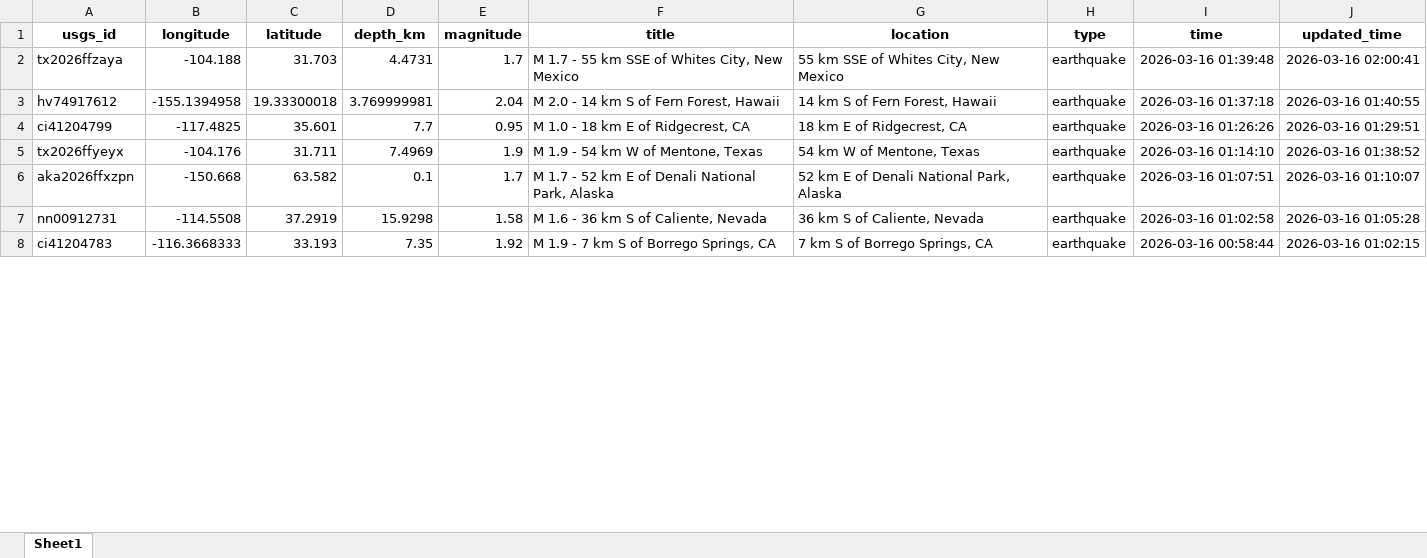
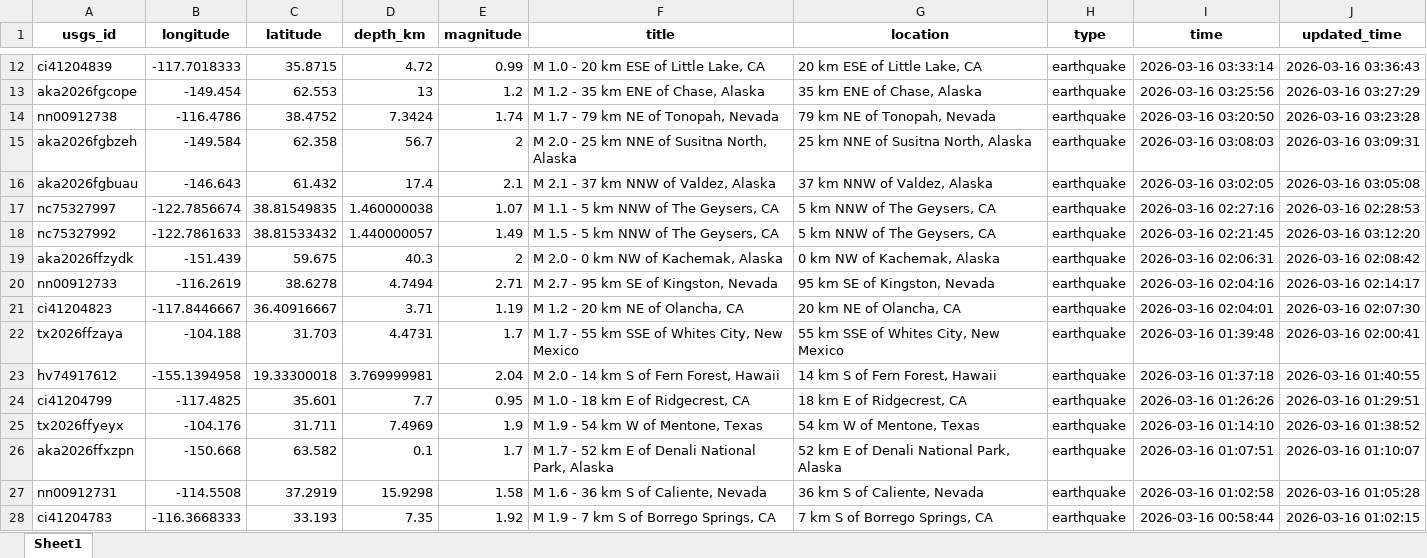
Before and after one commit to mde1/agentic-intelligence-workflow, an Excel workbook: data/raw/USGS.xlsx, sheet Sheet1, drawn as a sheet; only a part is shown, gaps mark what is left out; values as stored, in another font and other column widths than the file's, no borders; the diff covers the shown part only; the diff names each change by its address in the sheet, - before the commit and + after, or states it on an @@ line.

```diff
--- a/data/raw/USGS.xlsx (sheet Sheet1)
+++ b/data/raw/USGS.xlsx (sheet Sheet1)
+row 12: ci41204839 | -117.7018333 | 35.8715 | 4.72 | 0.99 | M 1.0 - 20 km ESE of Little Lake, CA | 20 km ESE of Little Lake, CA | earthquake | 2026-03-16 03:33:14 | 2026-03-16 03:36:43
+row 13: aka2026fgcope | -149.454 | 62.553 | 13 | 1.2 | M 1.2 - 35 km ENE of Chase, Alaska | 35 km ENE of Chase, Alaska | earthquake | 2026-03-16 03:25:56 | 2026-03-16 03:27:29
+row 14: nn00912738 | -116.4786 | 38.4752 | 7.3424 | 1.74 | M 1.7 - 79 km NE of Tonopah, Nevada | 79 km NE of Tonopah, Nevada | earthquake | 2026-03-16 03:20:50 | 2026-03-16 03:23:28
+row 15: aka2026fgbzeh | -149.584 | 62.358 | 56.7 | 2 | M 2.0 - 25 km NNE of Susitna North, Alaska | 25 km NNE of Susitna North, Alaska | earthquake | 2026-03-16 03:08:03 | 2026-03-16 03:09:31
+row 16: aka2026fgbuau | -146.643 | 61.432 | 17.4 | 2.1 | M 2.1 - 37 km NNW of Valdez, Alaska | 37 km NNW of Valdez, Alaska | earthquake | 2026-03-16 03:02:05 | 2026-03-16 03:05:08
+row 17: nc75327997 | -122.7856674 | 38.81549835 | 1.460000038 | 1.07 | M 1.1 - 5 km NNW of The Geysers, CA | 5 km NNW of The Geysers, CA | earthquake | 2026-03-16 02:27:16 | 2026-03-16 02:28:53
+row 18: nc75327992 | -122.7861633 | 38.81533432 | 1.440000057 | 1.49 | M 1.5 - 5 km NNW of The Geysers, CA | 5 km NNW of The Geysers, CA | earthquake | 2026-03-16 02:21:45 | 2026-03-16 03:12:20
+row 19: aka2026ffzydk | -151.439 | 59.675 | 40.3 | 2 | M 2.0 - 0 km NW of Kachemak, Alaska | 0 km NW of Kachemak, Alaska | earthquake | 2026-03-16 02:06:31 | 2026-03-16 02:08:42
+row 20: nn00912733 | -116.2619 | 38.6278 | 4.7494 | 2.71 | M 2.7 - 95 km SE of Kingston, Nevada | 95 km SE of Kingston, Nevada | earthquake | 2026-03-16 02:04:16 | 2026-03-16 02:14:17
+row 21: ci41204823 | -117.8446667 | 36.40916667 | 3.71 | 1.19 | M 1.2 - 20 km NE of Olancha, CA | 20 km NE of Olancha, CA | earthquake | 2026-03-16 02:04:01 | 2026-03-16 02:07:30
```
Also changed, not shown: 10 added rows, 21 removed rows and 2 edited cells elsewhere in this sheet, 21 other files.
